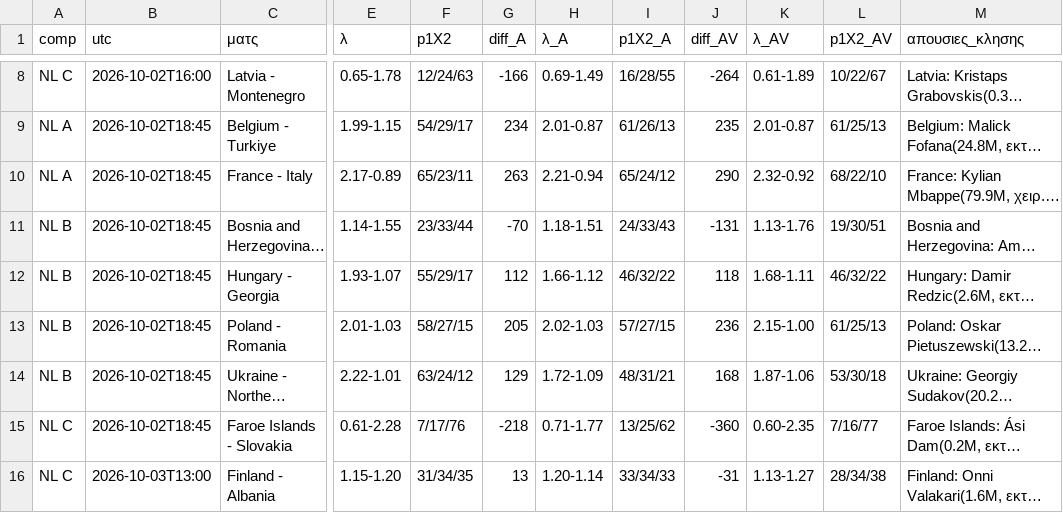
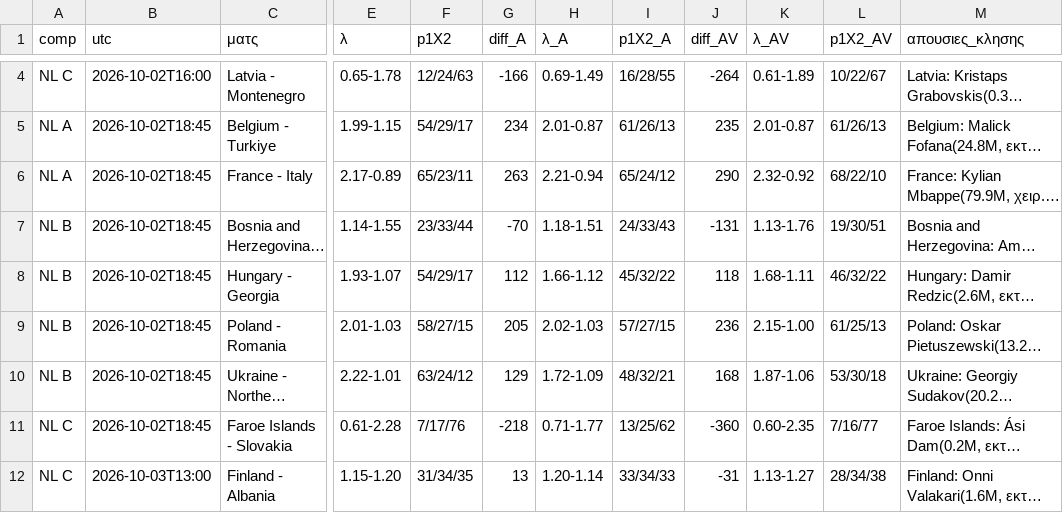
Before and after one commit to stelios1891-afk/xg-dashboard, a CSV file: intl_nl_shadow_2627.csv, drawn as a sheet; only a part is shown, gaps mark what is left out; long unchanged cells end in …; addresses are those after the commit; the diff covers the shown part only; the diff names each change by its address in the sheet, - before the commit and + after, or states it on an @@ line.

```diff
--- a/intl_nl_shadow_2627.csv
+++ b/intl_nl_shadow_2627.csv
-L5 (p1X2_AV): 61/25/13
+L5 (p1X2_AV): 61/26/13
-F8 (p1X2): 55/29/17
+F8 (p1X2): 54/29/17
-I8 (p1X2_A): 46/32/22
+I8 (p1X2_A): 45/32/22
-I10 (p1X2_A): 48/31/21
+I10 (p1X2_A): 48/32/21
```
Also changed, not shown: 4 removed rows and 46 edited cells elsewhere in this file, intl_nl_overs_2627.csv, intl_preds_H.csv, 13 other files.
